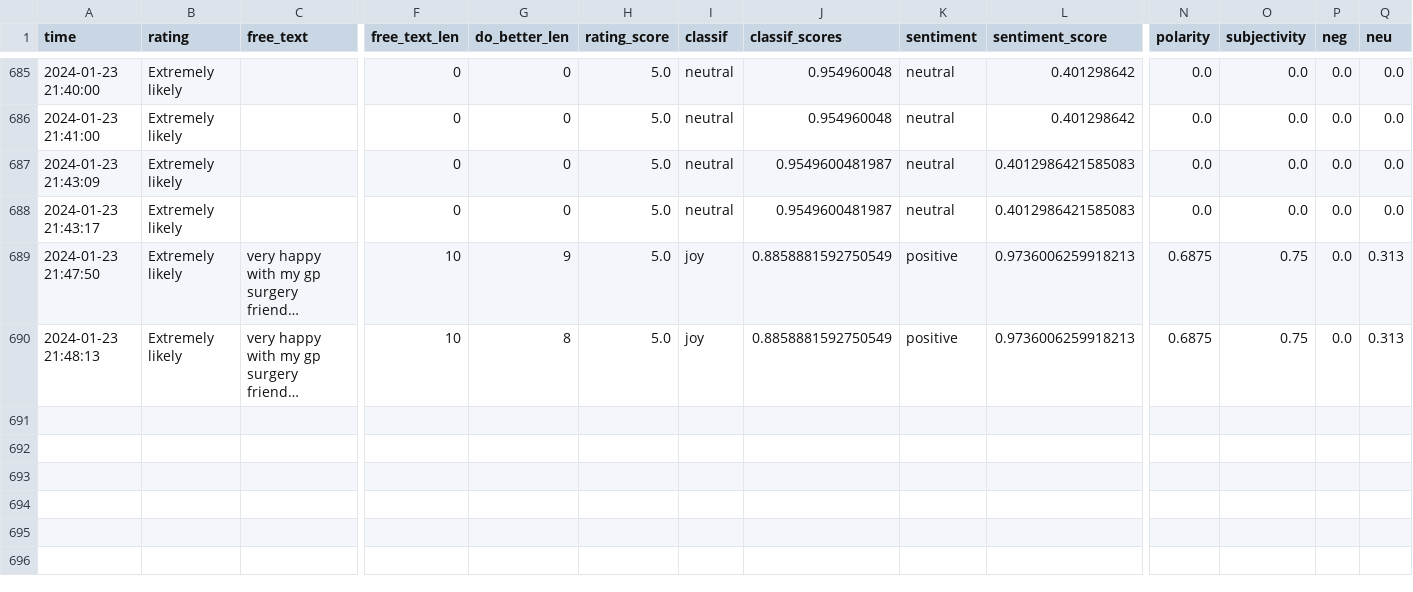
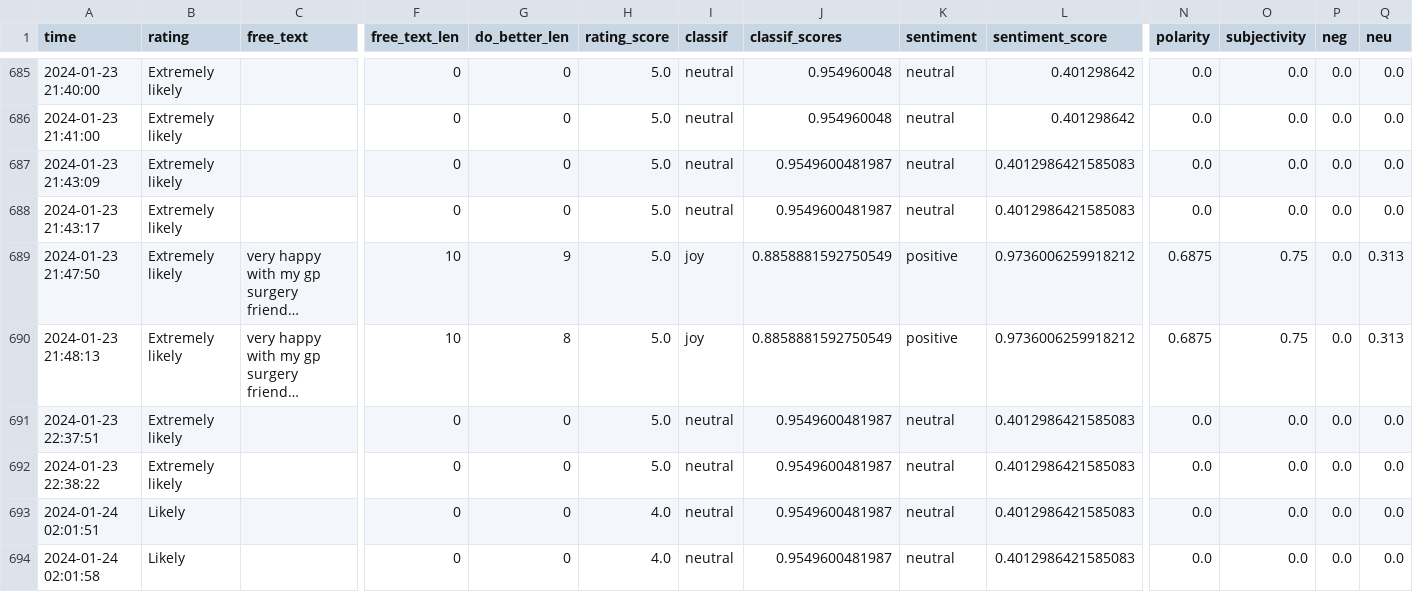
Before and after one commit to janduplessis883/friends-and-family-test-analysis, a CSV file: friendsfamilytest/data/data.csv, drawn as a sheet; only a part is shown, gaps mark what is left out; long unchanged cells end in …; rows hold the shown columns only; the diff names each change by its address in the sheet, - before the commit and + after, or states it on an @@ line.

```diff
--- a/friendsfamilytest/data/data.csv
+++ b/friendsfamilytest/data/data.csv
-L689:L690 (sentiment_score): 0.9736006259918213
+L689:L690 (sentiment_score): 0.9736006259918212
+row 691: 2024-01-23 22:37:51 | Extremely likely |  | 0 | 0 | 5.0 | neutral | 0.9549600481987 | neutral | 0.4012986421585083 | 0.0 | 0.0 | 0.0 | 0.0
+row 692: 2024-01-23 22:38:22 | Extremely likely |  | 0 | 0 | 5.0 | neutral | 0.9549600481987 | neutral | 0.4012986421585083 | 0.0 | 0.0 | 0.0 | 0.0
+row 693: 2024-01-24 02:01:51 | Likely |  | 0 | 0 | 4.0 | neutral | 0.9549600481987 | neutral | 0.4012986421585083 | 0.0 | 0.0 | 0.0 | 0.0
+row 694: 2024-01-24 02:01:58 | Likely |  | 0 | 0 | 4.0 | neutral | 0.9549600481987 | neutral | 0.4012986421585083 | 0.0 | 0.0 | 0.0 | 0.0
```
Also changed, not shown: 2 other files.
